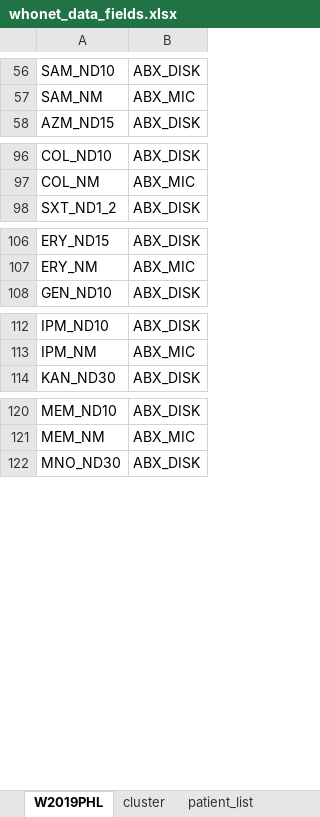
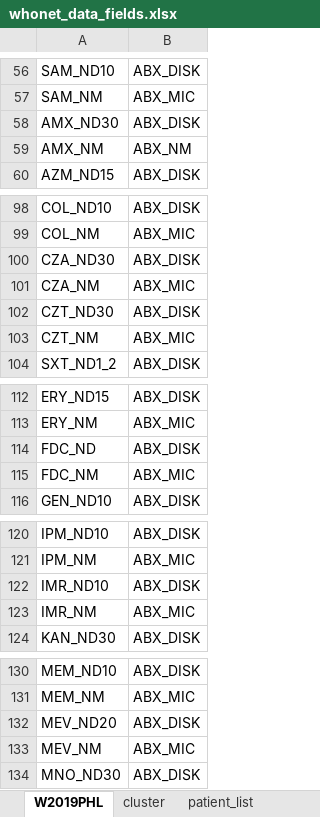
Before and after one commit to arsp-dev/dmu_sys, an Excel workbook: whonet/static/whonet_xl/whonet_data_fields.xlsx, sheet W2019PHL, drawn as a sheet; only a part is shown, gaps mark what is left out; values as stored, in another font and other column widths than the file's, no borders; the diff covers the shown part only; the diff names each change by its address in the sheet, - before the commit and + after, or states it on an @@ line.

```diff
--- a/whonet/static/whonet_xl/whonet_data_fields.xlsx (sheet W2019PHL)
+++ b/whonet/static/whonet_xl/whonet_data_fields.xlsx (sheet W2019PHL)
+row 58: AMX_ND30 | ABX_DISK
+row 59: AMX_NM | ABX_NM
+row 100: CZA_ND30 | ABX_DISK
+row 101: CZA_NM | ABX_MIC
+row 102: CZT_ND30 | ABX_DISK
+row 103: CZT_NM | ABX_MIC
+row 114: FDC_ND | ABX_DISK
+row 115: FDC_NM | ABX_MIC
+row 122: IMR_ND10 | ABX_DISK
+row 123: IMR_NM | ABX_MIC
+row 132: MEV_ND20 | ABX_DISK
+row 133: MEV_NM | ABX_MIC
```
Also changed, not shown: 4 added rows elsewhere in this sheet, whonet/static/whonet_xl/whonet_codes_location_2020.xlsx, whonet/static/whonet_xl/whonet_data_summary_referred_2023.xlsx, 6 other files.
